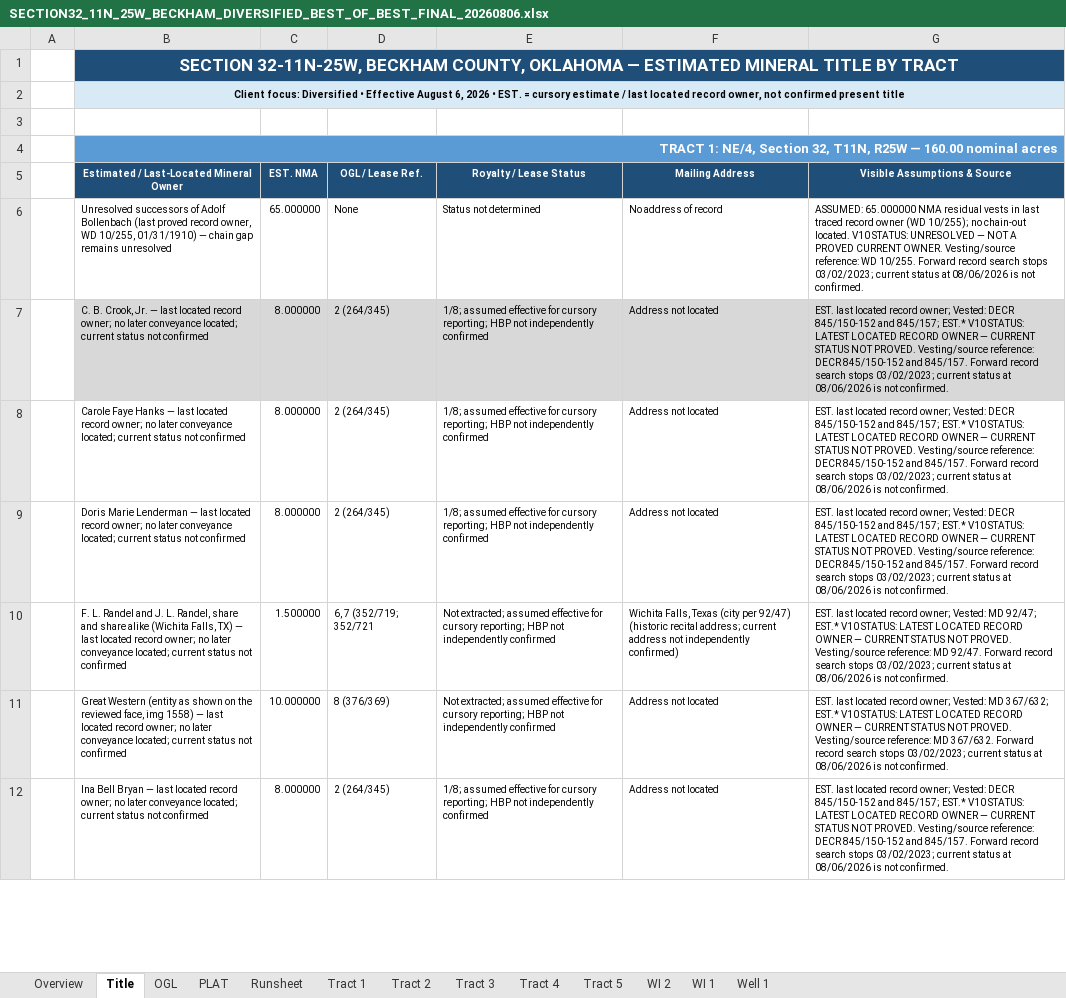
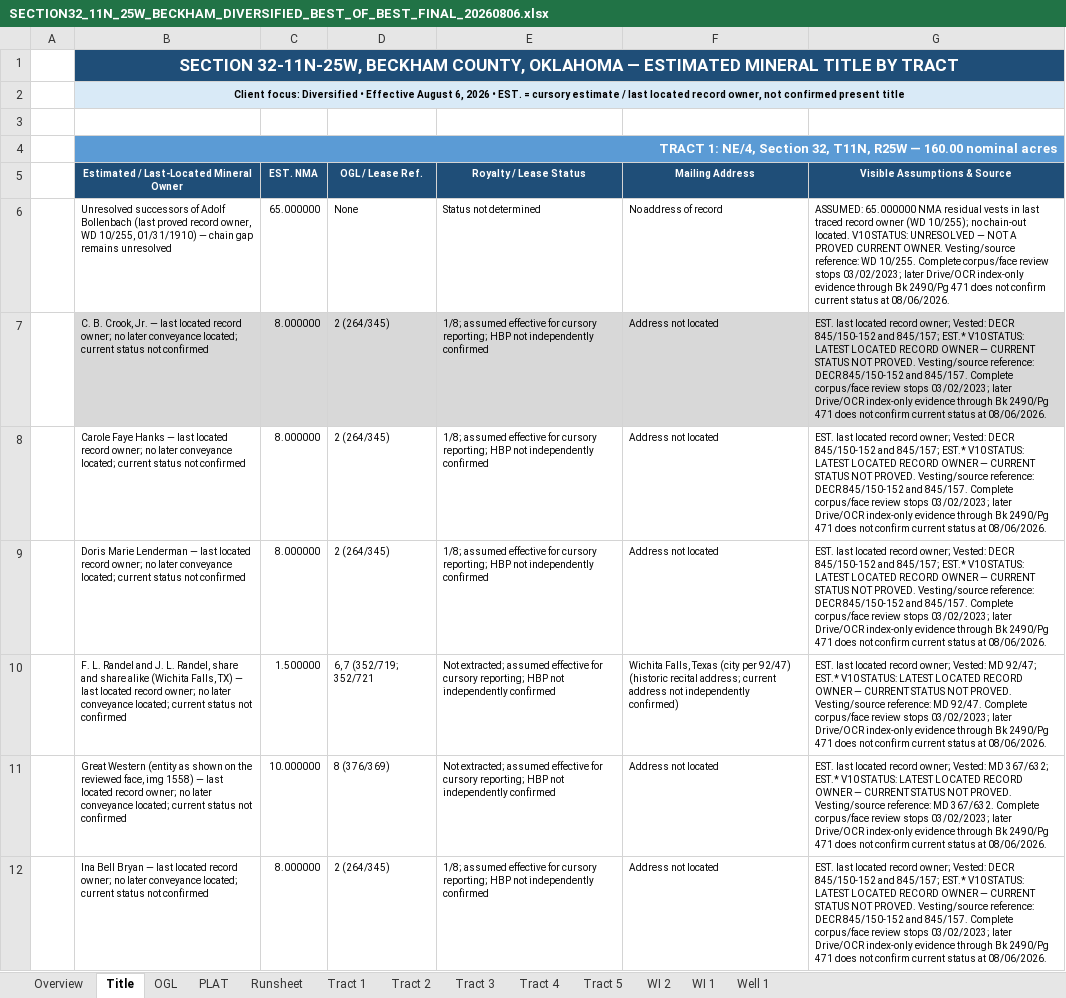
Before and after one commit to DataBossX/DataBoss, an Excel workbook: SECTION32_BEST_OF_BEST_TOURNAMENT_20260806/FINAL_CHAMPION/SECTION32_11N_25W_BECKHAM_DIVERSIFIED_BEST_OF_BEST_FINAL_20260806.xlsx, sheet Title, drawn as a sheet; only a part is shown; values as stored, in another font and other column widths than the file's, no borders; the diff covers the shown part only; the diff names each change by its address in the sheet, - before the commit and + after, or states it on an @@ line.

```diff
--- a/SECTION32_BEST_OF_BEST_TOURNAMENT_20260806/FINAL_CHAMPION/SECTION32_11N_25W_BECKHAM_DIVERSIFIED_BEST_OF_BEST_FINAL_20260806.xlsx (sheet Title)
+++ b/SECTION32_BEST_OF_BEST_TOURNAMENT_20260806/FINAL_CHAMPION/SECTION32_11N_25W_BECKHAM_DIVERSIFIED_BEST_OF_BEST_FINAL_20260806.xlsx (sheet Title)
-G6: …WD 10/255. Forward record search stops 03/02/2023; current status at 08/06/2026 is not confirmed.
+G6: …WD 10/255. Complete corpus/face review stops 03/02/2023; later Drive/OCR index-only evidence through Bk 2490/Pg 471 does not confirm current status at 08/06/2026.
-G7:G9: …and 845/157. Forward record search stops 03/02/2023; current status at 08/06/2026 is not confirmed.
+G7:G9: …and 845/157. Complete corpus/face review stops 03/02/2023; later Drive/OCR index-only evidence through Bk 2490/Pg 471 does not confirm current status at 08/06/2026.
-G10: …MD 92/47. Forward record search stops 03/02/2023; current status at 08/06/2026 is not confirmed.
+G10: …MD 92/47. Complete corpus/face review stops 03/02/2023; later Drive/OCR index-only evidence through Bk 2490/Pg 471 does not confirm current status at 08/06/2026.
-G11: …MD 367/632. Forward record search stops 03/02/2023; current status at 08/06/2026 is not confirmed.
+G11: …MD 367/632. Complete corpus/face review stops 03/02/2023; later Drive/OCR index-only evidence through Bk 2490/Pg 471 does not confirm current status at 08/06/2026.
-G12: …and 845/157. Forward record search stops 03/02/2023; current status at 08/06/2026 is not confirmed.
+G12: …and 845/157. Complete corpus/face review stops 03/02/2023; later Drive/OCR index-only evidence through Bk 2490/Pg 471 does not confirm current status at 08/06/2026.
```
Also changed, not shown: 81 edited cells elsewhere in this sheet, sheet Tract 2, sheet Tract 4, sheet Tract 3, sheet Tract 1, sheet Overview, SECTION32_BEST_OF_BEST_TOURNAMENT_20260806/FINAL_CHAMPION/SECTION32_BEST_OF_BEST_SOURCE_LINEAGE_20260806.xlsx, SECTION32_BEST_OF_BEST_TOURNAMENT_20260806/GPT-5-6-SOL/Section_32-11N-25W_Beckham_Co_Diversified_Cursory_Report_GPT-5-6-SOL_TOURNAMENT_20260806.xlsx, 11 other files.
